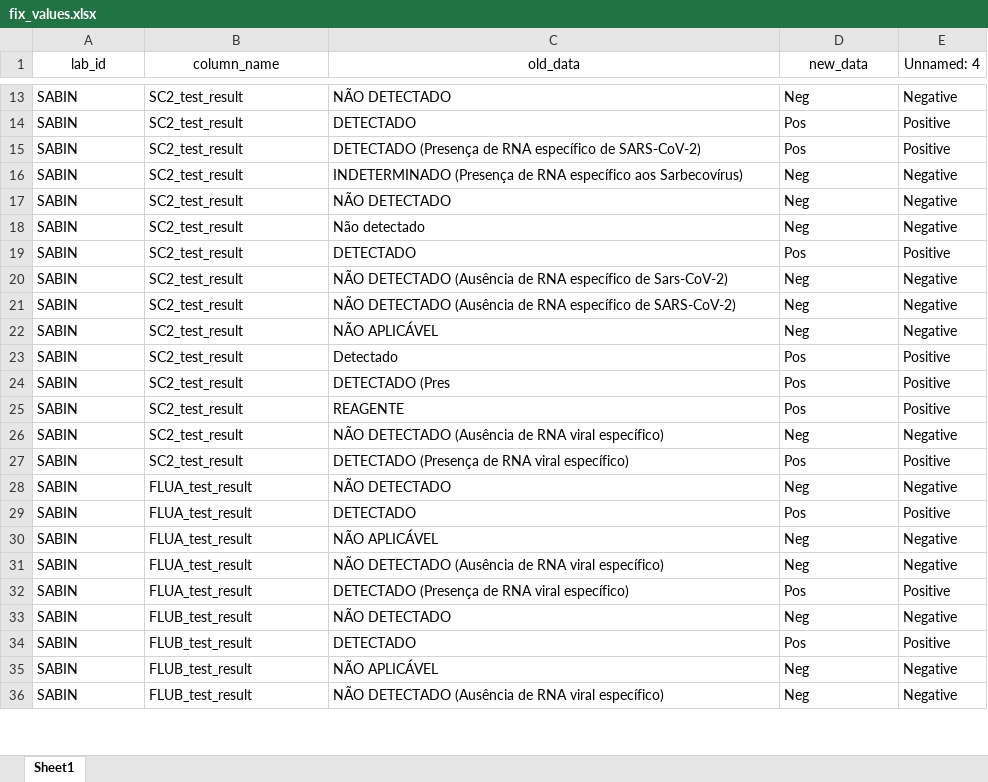
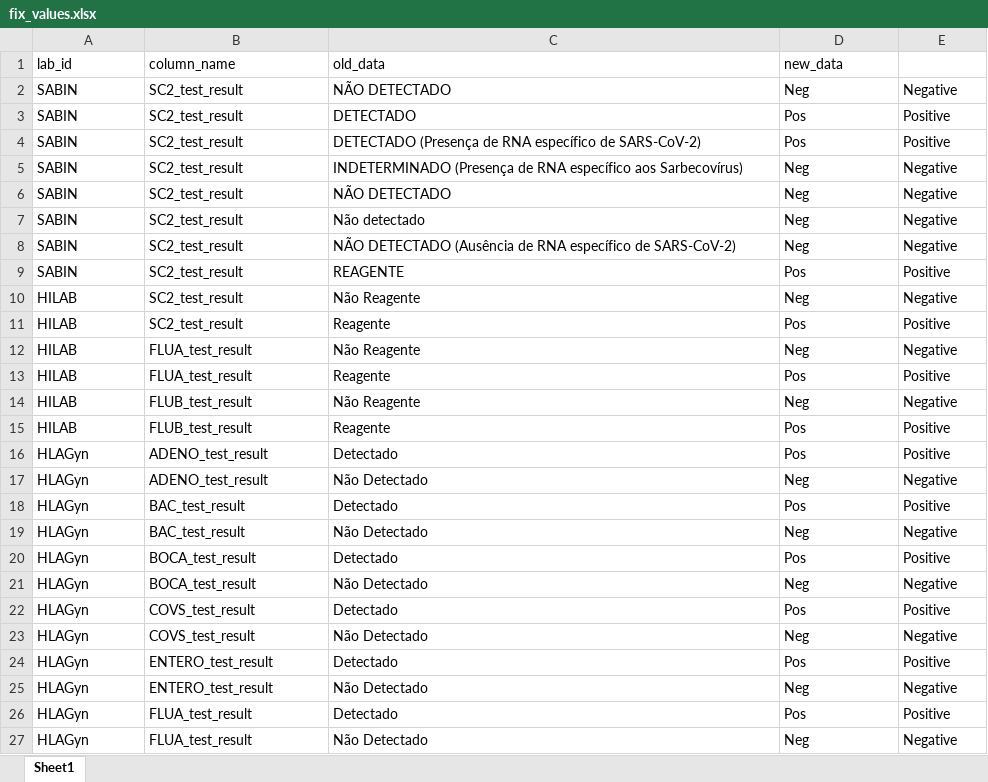
Before and after one commit to InstitutoTodosPelaSaude/respat, an Excel workbook: data/fix_values.xlsx, sheet Sheet1, drawn as a sheet; only a part is shown, gaps mark what is left out; values as stored, in another font and other column widths than the file's, no borders; removed rows and columns are numbered as before the commit, all else as after; the diff covers the shown part only; the diff names each change by its address in the sheet, - before the commit and + after, or states it on an @@ line.

```diff
--- a/data/fix_values.xlsx (sheet Sheet1)
+++ b/data/fix_values.xlsx (sheet Sheet1)
-A1:D1 alignment: center
+A1:D1 alignment: left
-E1: Unnamed: 4
+E1: (empty)
-row 19: SABIN | SC2_test_result | DETECTADO | Pos | Positive
-row 20: SABIN | SC2_test_result | NÃO DETECTADO (Ausência de RNA específico de Sars-CoV-2) | Neg | Negative
-row 22: SABIN | SC2_test_result | NÃO APLICÁVEL | Neg | Negative
-row 23: SABIN | SC2_test_result | Detectado | Pos | Positive
-row 24: SABIN | SC2_test_result | DETECTADO (Pres | Pos | Positive
-A10:A11 (lab_id): SABIN
+A10:A11 (lab_id): HILAB
-C10 (old_data): NÃO DETECTADO (Ausência de RNA viral específico)
+C10 (old_data): Não Reagente
-C11 (old_data): DETECTADO (Presença de RNA viral específico)
+C11 (old_data): Reagente
-row 28: SABIN | FLUA_test_result | NÃO DETECTADO | Neg | Negative
-row 29: SABIN | FLUA_test_result | DETECTADO | Pos | Positive
-row 30: SABIN | FLUA_test_result | NÃO APLICÁVEL | Neg | Negative
-A12:A15 (lab_id): SABIN
+A12:A15 (lab_id): HILAB
-C12 (old_data): NÃO DETECTADO (Ausência de RNA viral específico)
+C12 (old_data): Não Reagente
-C13 (old_data): DETECTADO (Presença de RNA viral específico)
+C13 (old_data): Reagente
-C14 (old_data): NÃO DETECTADO
+C14 (old_data): Não Reagente
-C15 (old_data): DETECTADO
+C15 (old_data): Reagente
+row 16: HLAGyn | ADENO_test_result | Detectado | Pos | Positive
+row 17: HLAGyn | ADENO_test_result | Não Detectado | Neg | Negative
+row 18: HLAGyn | BAC_test_result | Detectado | Pos | Positive
-A19 (lab_id): SABIN
+A19 (lab_id): HLAGyn
-B19 (column_name): FLUB_test_result
+B19 (column_name): BAC_test_result
-C19 (old_data): NÃO APLICÁVEL
+C19 (old_data): Não Detectado
+row 20: HLAGyn | BOCA_test_result | Detectado | Pos | Positive
+row 21: HLAGyn | BOCA_test_result | Não Detectado | Neg | Negative
+row 22: HLAGyn | COVS_test_result | Detectado | Pos | Positive
+row 23: HLAGyn | COVS_test_result | Não Detectado | Neg | Negative
+row 24: HLAGyn | ENTERO_test_result | Detectado | Pos | Positive
+row 25: HLAGyn | ENTERO_test_result | Não Detectado | Neg | Negative
+row 26: HLAGyn | FLUA_test_result | Detectado | Pos | Positive
-A27 (lab_id): SABIN
+A27 (lab_id): HLAGyn
-B27 (column_name): FLUB_test_result
+B27 (column_name): FLUA_test_result
-C27 (old_data): NÃO DETECTADO (Ausência de RNA viral específico)
+C27 (old_data): Não Detectado
```
Also changed, not shown: 9 added rows, 32 removed rows, 2 moved rows and 64 edited cells elsewhere in this sheet.
